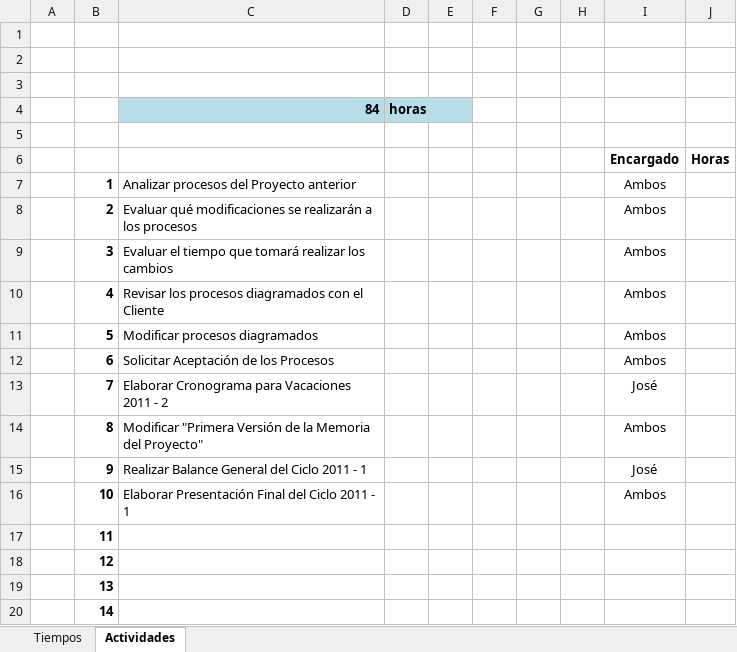
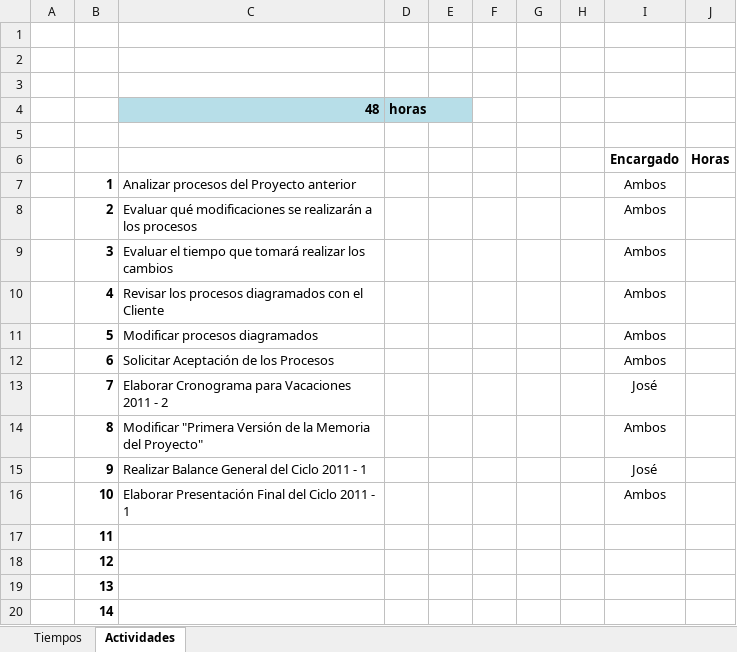
Before and after one commit to cms/proyecto-fya, an Excel workbook: Últimas 4 semanas.xlsx, sheet Actividades, drawn as a sheet; values as stored, in another font and other column widths than the file's, no borders; the diff names each change by its address in the sheet, - before the commit and + after, or states it on an @@ line.

```diff
--- a/Últimas 4 semanas.xlsx (sheet Actividades)
+++ b/Últimas 4 semanas.xlsx (sheet Actividades)
-C4: 84
+C4: 48
```
Also changed, not shown: sheet Tiempos.
